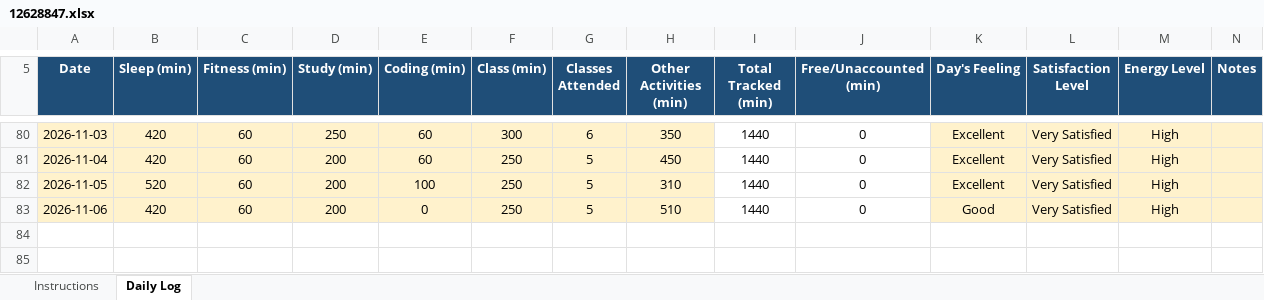
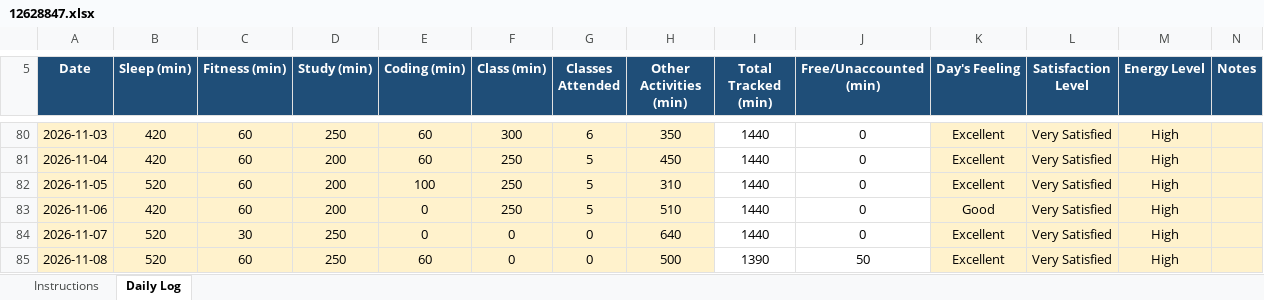
Before and after one commit to tarun45-design/CAP776, an Excel workbook: 12628847.xlsx, sheet Daily Log, drawn as a sheet; only a part is shown, gaps mark what is left out; values as stored, in another font and other column widths than the file's, no borders; conditional formats not drawn; the diff names each change by its address in the sheet, - before the commit and + after, or states it on an @@ line.

Commit message:
08-11-2026

```diff
--- a/12628847.xlsx (sheet Daily Log)
+++ b/12628847.xlsx (sheet Daily Log)
+row 84: 2026-11-07 | 520 | 30 | 250 | 0 | 0 | 0 | 640 | 1440 | 0 | Excellent | Very Satisfied | High
+row 85: 2026-11-08 | 520 | 60 | 250 | 60 | 0 | 0 | 500 | 1390 | 50 | Excellent | Very Satisfied | High
```
